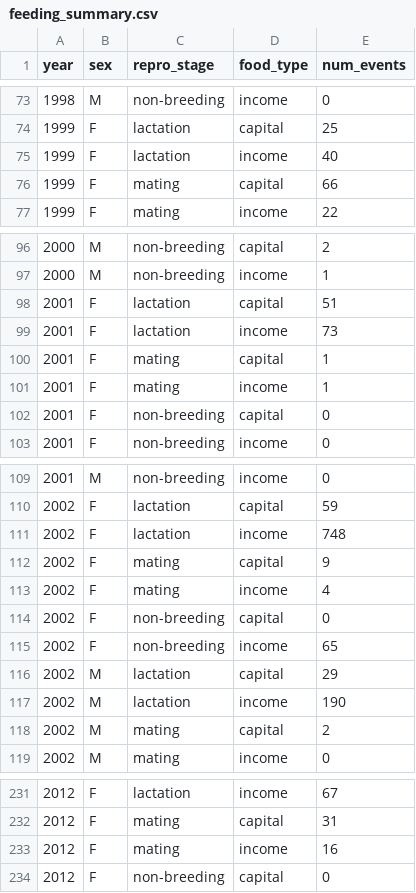
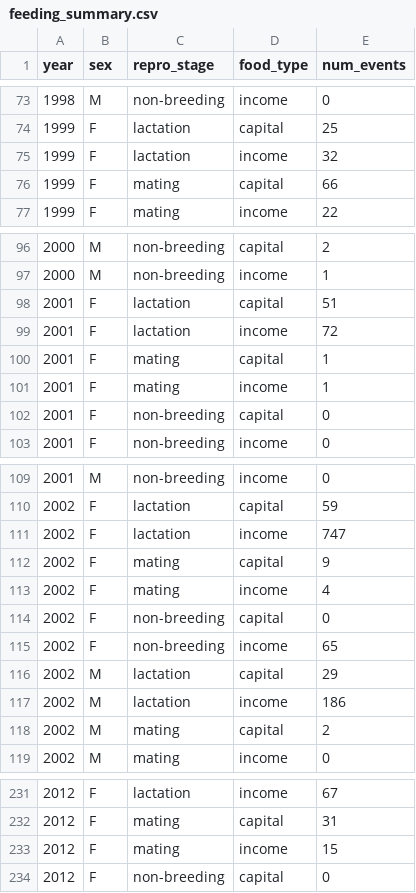
Before and after one commit to courchesnek/timing_peak_demands, a CSV file: Output/feeding_summary.csv, drawn as a sheet; only a part is shown, gaps mark what is left out; the diff covers the shown part only.

```diff
--- a/Output/feeding_summary.csv
+++ b/Output/feeding_summary.csv
@@ -74,3 +74,3 @@
 1999,"F","lactation","capital",25
-1999,"F","lactation","income",40
+1999,"F","lactation","income",32
 1999,"F","mating","capital",66
@@ -98,3 +98,3 @@
 2001,"F","lactation","capital",51
-2001,"F","lactation","income",73
+2001,"F","lactation","income",72
 2001,"F","mating","capital",1
@@ -110,3 +110,3 @@
 2002,"F","lactation","capital",59
-2002,"F","lactation","income",748
+2002,"F","lactation","income",747
 2002,"F","mating","capital",9
@@ -116,3 +116,3 @@
 2002,"M","lactation","capital",29
-2002,"M","lactation","income",190
+2002,"M","lactation","income",186
 2002,"M","mating","capital",2
@@ -232,3 +232,3 @@
 2012,"F","mating","capital",31
-2012,"F","mating","income",16
+2012,"F","mating","income",15
 2012,"F","non-breeding","capital",0
```
Also changed, not shown: 3 edited cells elsewhere in this file, Input/female_lactation_feeding.csv, Output/feeding_summary_census.csv, 9 other files.
